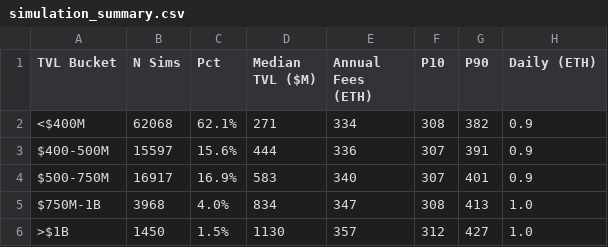
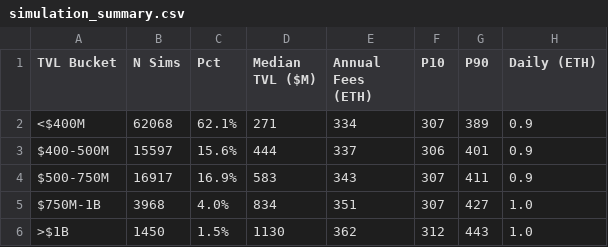
Before and after one commit to charliemarketplace/revenue-tvl-study, a CSV file: data/processed/simulation_summary.csv, drawn as a sheet.

Commit message:
final push of data & charts & notes

```diff
--- a/data/processed/simulation_summary.csv
+++ b/data/processed/simulation_summary.csv
@@ -1,6 +1,6 @@
 TVL Bucket,N Sims,Pct,Median TVL ($M),Annual Fees (ETH),P10,P90,Daily (ETH)
-<$400M,62068,62.1%,271,334,308,382,0.9
-$400-500M,15597,15.6%,444,336,307,391,0.9
-$500-750M,16917,16.9%,583,340,307,401,0.9
-$750M-1B,3968,4.0%,834,347,308,413,1.0
->$1B,1450,1.5%,1130,357,312,427,1.0
+<$400M,62068,62.1%,271,334,307,389,0.9
+$400-500M,15597,15.6%,444,337,306,401,0.9
+$500-750M,16917,16.9%,583,343,307,411,0.9
+$750M-1B,3968,4.0%,834,351,307,427,1.0
+>$1B,1450,1.5%,1130,362,312,443,1.0
```
Also changed, not shown: 36 other files.
